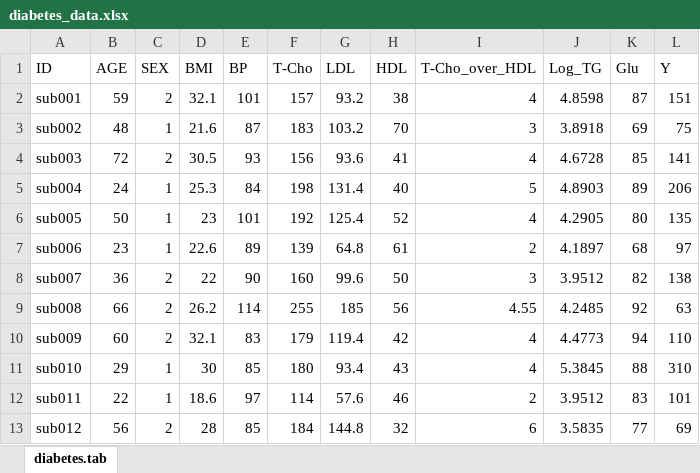
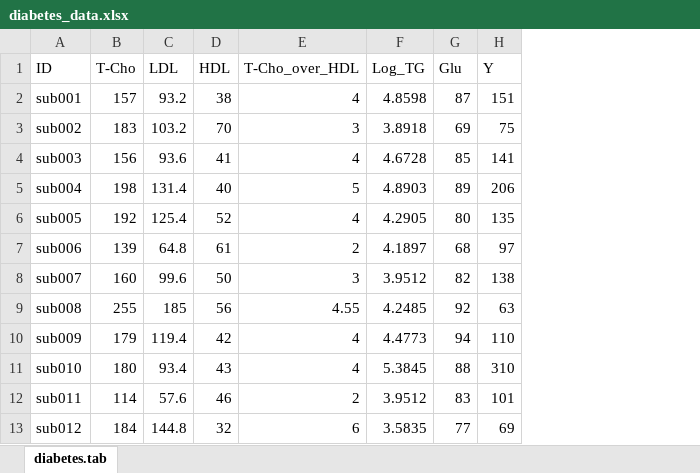
Before and after one commit to kytk/AI-MAILs, an Excel workbook: data/diabetes_data.xlsx, sheet diabetes.tab, drawn as a sheet; only a part is shown; values as stored, in another font and other column widths than the file's, no borders; the diff names each change by its address in the sheet, - before the commit and + after, or states it on an @@ line.

Commit message:
remove demographics

```diff
--- a/data/diabetes_data.xlsx (sheet diabetes.tab)
+++ b/data/diabetes_data.xlsx (sheet diabetes.tab)
-column B (AGE), rows 2-13: 59 | 48 | 72 | 24 | 50 | 23 | 36 | 66 | 60 | 29 | 22 | 56
-column C (SEX), rows 2-13: 2 | 1 | 2 | 1 | 1 | 1 | 2 | 2 | 2 | 1 | 1 | 2
-column D (BMI), rows 2-13: 32.1 | 21.6 | 30.5 | 25.3 | 23 | 22.6 | 22 | 26.2 | 32.1 | 30 | 18.6 | 28
-column E (BP), rows 2-13: 101 | 87 | 93 | 84 | 101 | 89 | 90 | 114 | 83 | 85 | 97 | 85
```
